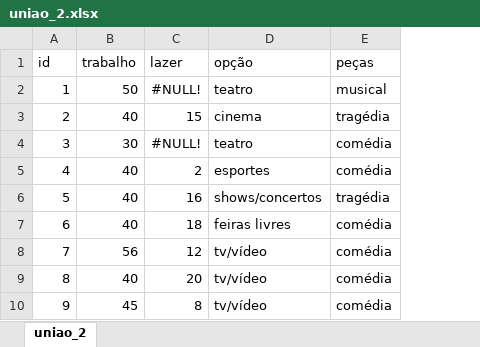
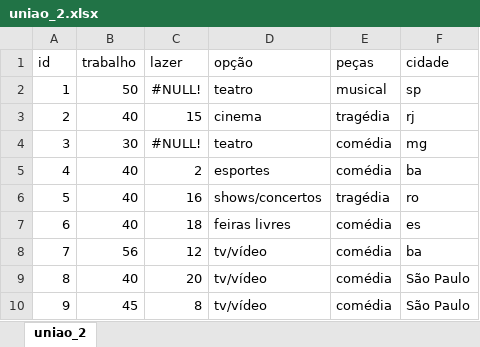
Before and after one commit to pablosls/RStudio, an Excel workbook: Datasets/uniao_2.xlsx, sheet uniao_2, drawn as a sheet; values as stored, in another font and other column widths than the file's, no borders; the diff names each change by its address in the sheet, - before the commit and + after, or states it on an @@ line.

```diff
--- a/Datasets/uniao_2.xlsx (sheet uniao_2)
+++ b/Datasets/uniao_2.xlsx (sheet uniao_2)
+column F (cidade), rows 2-10: sp | rj | mg | ba | ro | es | ba | São Paulo | São Paulo
```
Also changed, not shown: Datasets/Uniao_1.xlsx, 1 other file.
